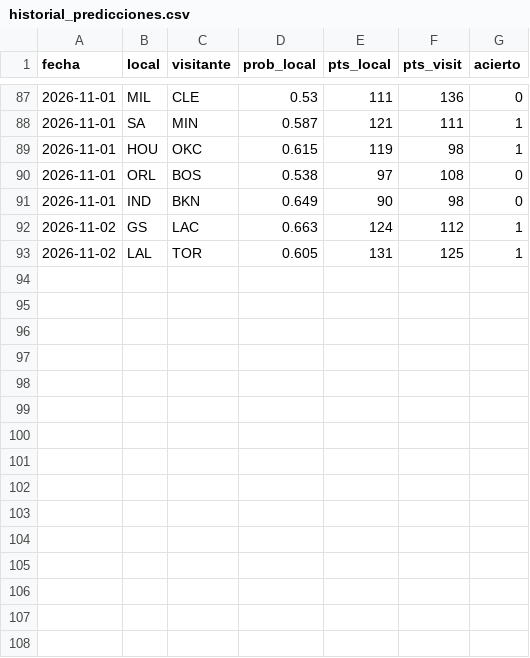
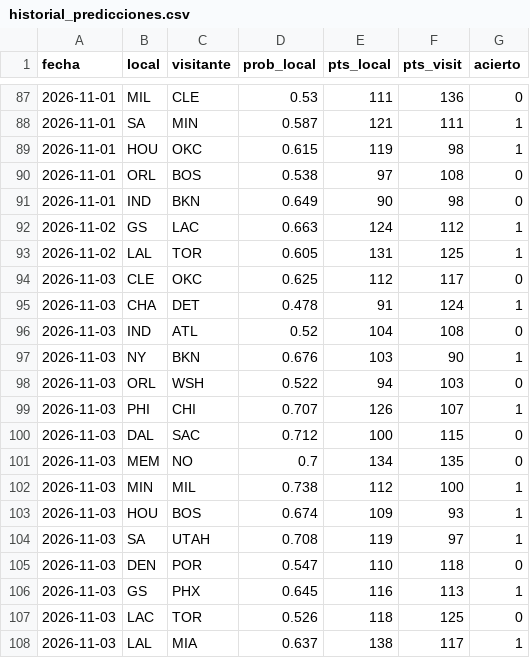
Before and after one commit to adridelpto/PreNBA, a CSV file: historial_predicciones.csv, drawn as a sheet; only a part is shown, gaps mark what is left out.

```diff
--- a/historial_predicciones.csv
+++ b/historial_predicciones.csv
@@ -93 +93,16 @@ fecha,local,visitante,prob_local,pts_local,pts_visit,acierto
 2026-11-02,LAL,TOR,0.605,131,125,1
+2026-11-03,CLE,OKC,0.625,112,117,0
+2026-11-03,CHA,DET,0.478,91,124,1
+2026-11-03,IND,ATL,0.52,104,108,0
+2026-11-03,NY,BKN,0.676,103,90,1
+2026-11-03,ORL,WSH,0.522,94,103,0
+2026-11-03,PHI,CHI,0.707,126,107,1
+2026-11-03,DAL,SAC,0.712,100,115,0
+2026-11-03,MEM,NO,0.7,134,135,0
+2026-11-03,MIN,MIL,0.738,112,100,1
+2026-11-03,HOU,BOS,0.674,109,93,1
+2026-11-03,SA,UTAH,0.708,119,97,1
+2026-11-03,DEN,POR,0.547,110,118,0
+2026-11-03,GS,PHX,0.645,116,113,1
+2026-11-03,LAC,TOR,0.526,118,125,0
+2026-11-03,LAL,MIA,0.637,138,117,1
```
Also changed, not shown: evolucion_elo.csv, evolucion_predicciones.csv, 36 other files.
